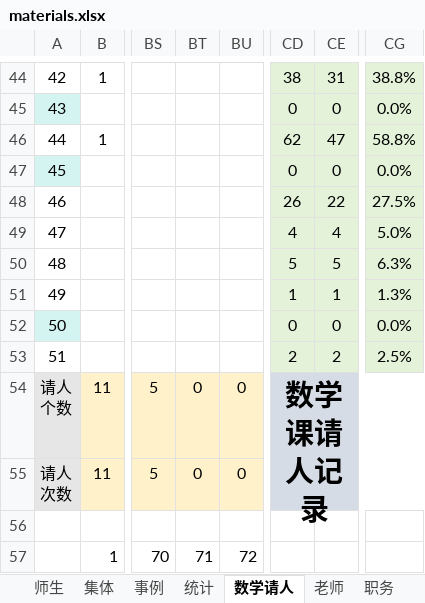
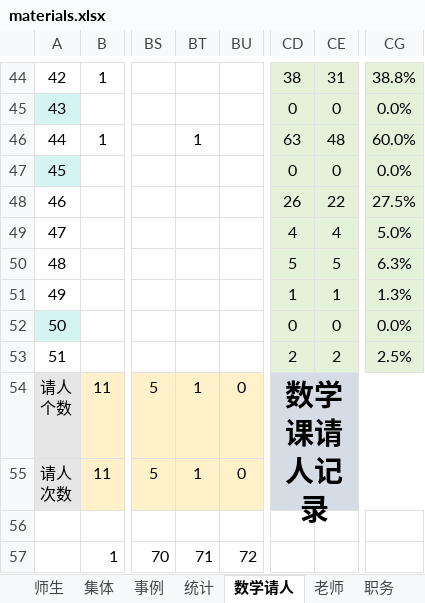
Before and after one commit to dsywy1698/dsywy1698.github.io, an Excel workbook: c/materials.xlsx, sheet 数学请人, drawn as a sheet; only a part is shown, gaps mark what is left out; values as stored, in another font and other column widths than the file's, no borders; conditional formats not drawn; the diff names each change by its address in the sheet, - before the commit and + after, or states it on an @@ line.

```diff
--- a/c/materials.xlsx (sheet 数学请人)
+++ b/c/materials.xlsx (sheet 数学请人)
-BT46: (empty)
+BT46: 1
-CD46: 62
+CD46: 63
-CE46: 47
+CE46: 48
-CG46: 58.8%
+CG46: 60.0%
-BT54:BT55: 0
+BT54:BT55: 1
```
Also changed, not shown: sheet 统计, 3 other files.
